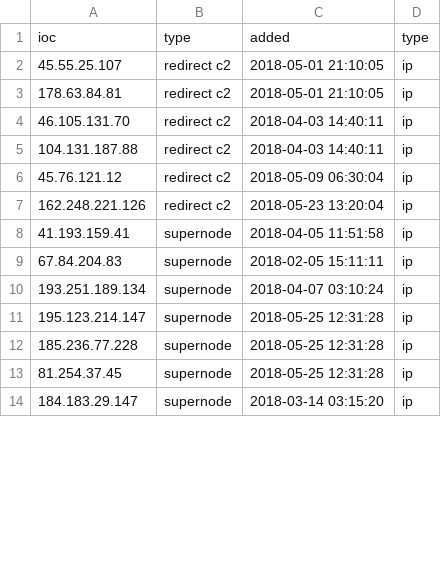
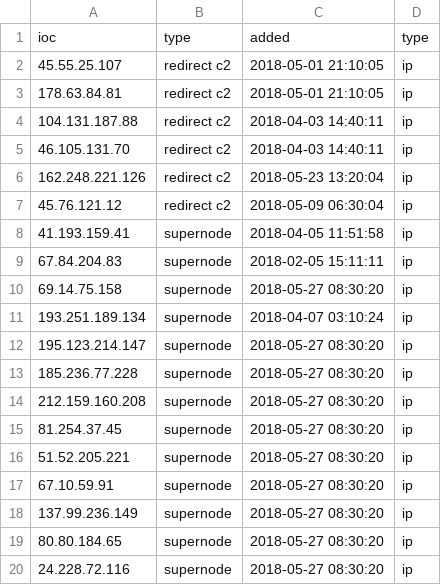
Before and after one commit to viql/viql.github.io, a CSV file: dridex/files/all.csv, drawn as a sheet; only a part is shown; the shorter side is filled out with more unchanged rows; the diff covers the shown part only.

```diff
--- a/dridex/files/all.csv
+++ b/dridex/files/all.csv
@@ -3,11 +3,18 @@ ioc;type;added;type
 178.63.84.81;redirect c2;2018-05-01 21:10:05;ip
+104.131.187.88;redirect c2;2018-04-03 14:40:11;ip
 46.105.131.70;redirect c2;2018-04-03 14:40:11;ip
-104.131.187.88;redirect c2;2018-04-03 14:40:11;ip
+162.248.221.126;redirect c2;2018-05-23 13:20:04;ip
 45.76.121.12;redirect c2;2018-05-09 06:30:04;ip
-162.248.221.126;redirect c2;2018-05-23 13:20:04;ip
 41.193.159.41;supernode;2018-04-05 11:51:58;ip
 67.84.204.83;supernode;2018-02-05 15:11:11;ip
+69.14.75.158;supernode;2018-05-27 08:30:20;ip
 193.251.189.134;supernode;2018-04-07 03:10:24;ip
-195.123.214.147;supernode;2018-05-25 12:31:28;ip
-185.236.77.228;supernode;2018-05-25 12:31:28;ip
-81.254.37.45;supernode;2018-05-25 12:31:28;ip
+195.123.214.147;supernode;2018-05-27 08:30:20;ip
+185.236.77.228;supernode;2018-05-27 08:30:20;ip
+212.159.160.208;supernode;2018-05-27 08:30:20;ip
+81.254.37.45;supernode;2018-05-27 08:30:20;ip
+51.52.205.221;supernode;2018-05-27 08:30:20;ip
+67.10.59.91;supernode;2018-05-27 08:30:20;ip
+137.99.236.149;supernode;2018-05-27 08:30:20;ip
+80.80.184.65;supernode;2018-05-27 08:30:20;ip
+24.228.72.116;supernode;2018-05-27 08:30:20;ip
```
Also changed, not shown: 7 added rows, 5 removed rows, 22 moved rows and 2 edited cells elsewhere in this file, 6 other files.
